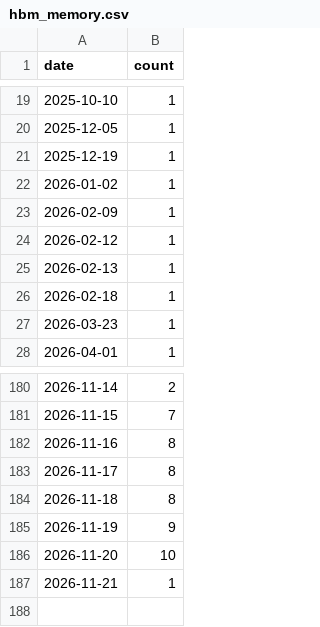
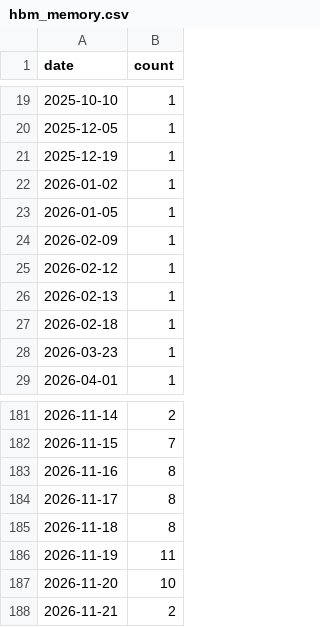
Before and after one commit to jiwonsea/news-narrative-tracker, a CSV file: data/forward/hbm_memory.csv, drawn as a sheet; only a part is shown, gaps mark what is left out.

```diff
--- a/data/forward/hbm_memory.csv
+++ b/data/forward/hbm_memory.csv
@@ -22,2 +22,3 @@ date,count
 2026-01-02,1
+2026-01-05,1
 2026-02-09,1
@@ -184,4 +185,4 @@ date,count
 2026-11-18,8
-2026-11-19,9
+2026-11-19,11
 2026-11-20,10
-2026-11-21,1
+2026-11-21,2
```
Also changed, not shown: data/forward/ai_datacenter_power.csv, data/forward/smr_nuclear.csv, 4 other files.
